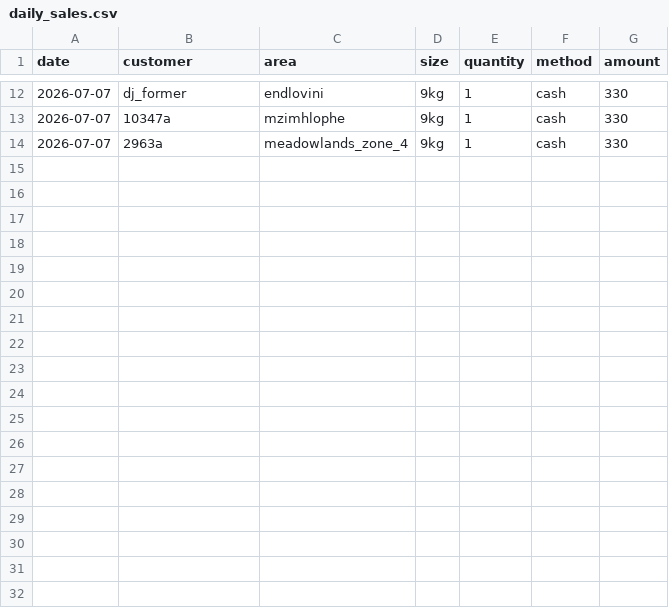
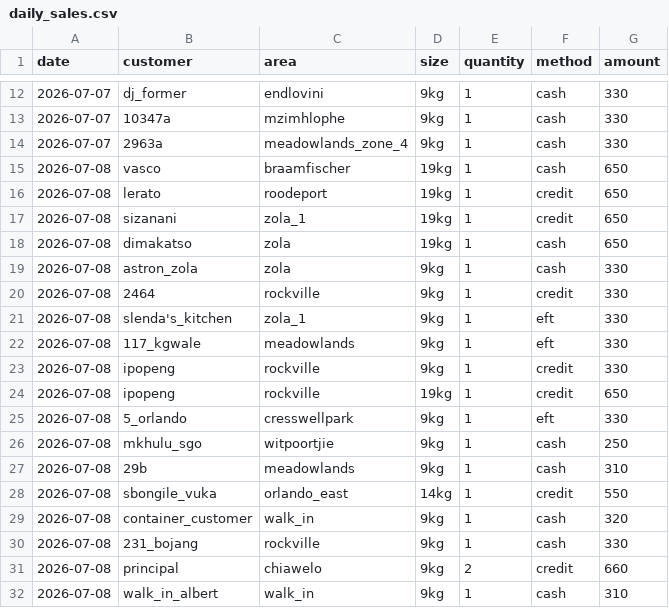
Before and after one commit to nkosana-collab/keep_track, a CSV file: tables/daily_sales.csv, drawn as a sheet; only a part is shown, gaps mark what is left out.

Commit message:
Add 2026-07-08 data to daily_sales.csv and run update_credit()

```diff
--- a/tables/daily_sales.csv
+++ b/tables/daily_sales.csv
@@ -14 +14,19 @@ date,customer,area,size,quantity,method,amount
 2026-07-07,2963a,meadowlands_zone_4,9kg,1,cash,330
+2026-07-08,vasco,braamfischer,19kg,1,cash,650
+2026-07-08,lerato,roodeport,19kg,1,credit,650
+2026-07-08,sizanani,zola_1,19kg,1,credit,650
+2026-07-08,dimakatso,zola,19kg,1,cash,650
+2026-07-08,astron_zola,zola,9kg,1,cash,330
+2026-07-08,2464,rockville,9kg,1,credit,330
+2026-07-08,slenda's_kitchen,zola_1,9kg,1,eft,330
+2026-07-08,117_kgwale,meadowlands,9kg,1,eft,330
+2026-07-08,ipopeng,rockville,9kg,1,credit,330
+2026-07-08,ipopeng,rockville,19kg,1,credit,650
+2026-07-08,5_orlando,cresswellpark,9kg,1,eft,330
+2026-07-08,mkhulu_sgo,witpoortjie,9kg,1,cash,250
+2026-07-08,29b,meadowlands,9kg,1,cash,310
+2026-07-08,sbongile_vuka,orlando_east,14kg,1,credit,550
+2026-07-08,container_customer,walk_in,9kg,1,cash,320
+2026-07-08,231_bojang,rockville,9kg,1,cash,330
+2026-07-08,principal,chiawelo,9kg,2,credit,660
+2026-07-08,walk_in_albert,walk_in,9kg,1,cash,310
```
Also changed, not shown: 1 other file.
